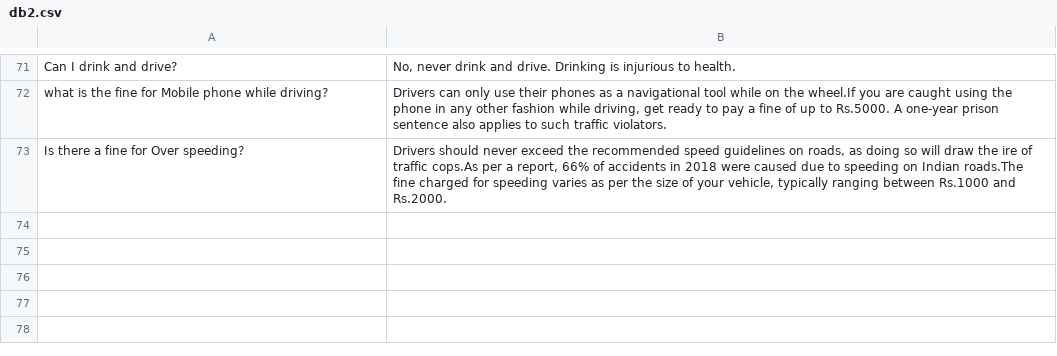
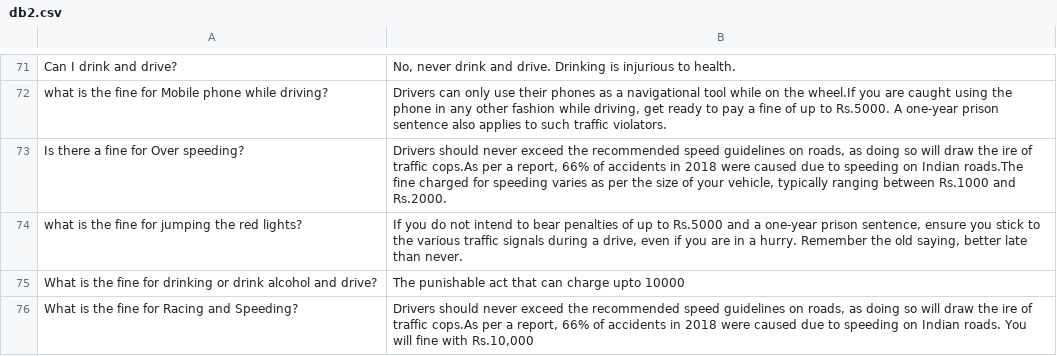
Before and after one commit to ramshi57/Traffic-dataset, a CSV file: db2.csv, drawn as a sheet; only a part is shown, gaps mark what is left out; the diff names each change by its address in the sheet, - before the commit and + after, or states it on an @@ line.

Commit message:
Update db2.csv

```diff
--- a/db2.csv
+++ b/db2.csv
+row 74: what is the fine for jumping the red lights? | If you do not intend to bear penalties of up to Rs.5000 and a one-year prison sentence, ensure you stick to the various traffic signals during a drive, even if you are in a hurry. Remember the old saying, better late than never.
+row 75: What is the fine for drinking or drink alcohol and drive? | The punishable act that can charge upto 10000
+row 76: What is the fine for Racing and Speeding? | Drivers should never exceed the recommended speed guidelines on roads, as doing so will draw the ire of traffic cops.As per a report, 66% of accidents in 2018 were caused due to speeding on Indian roads. You will fine with Rs.10,000
```
